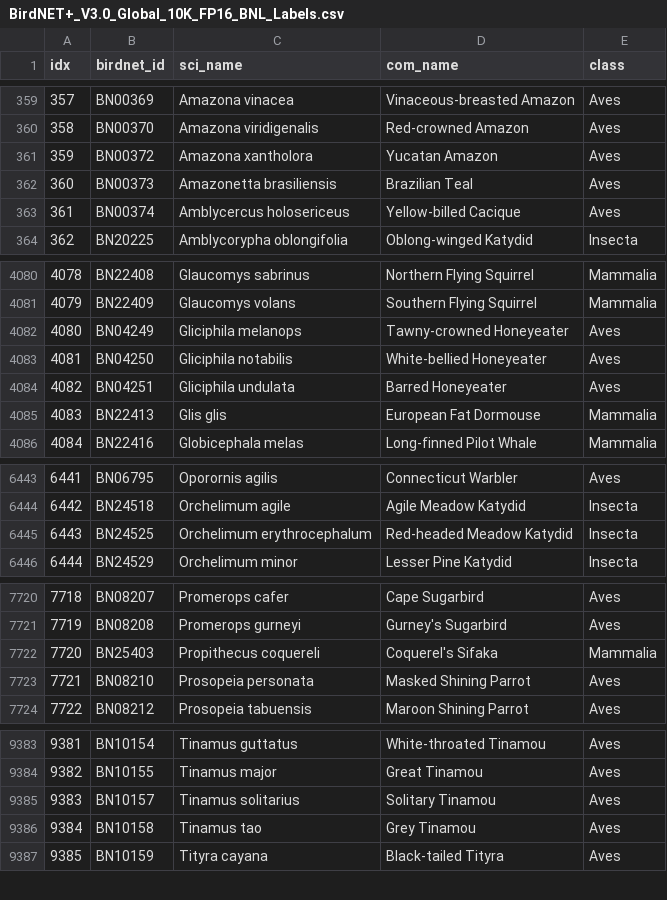
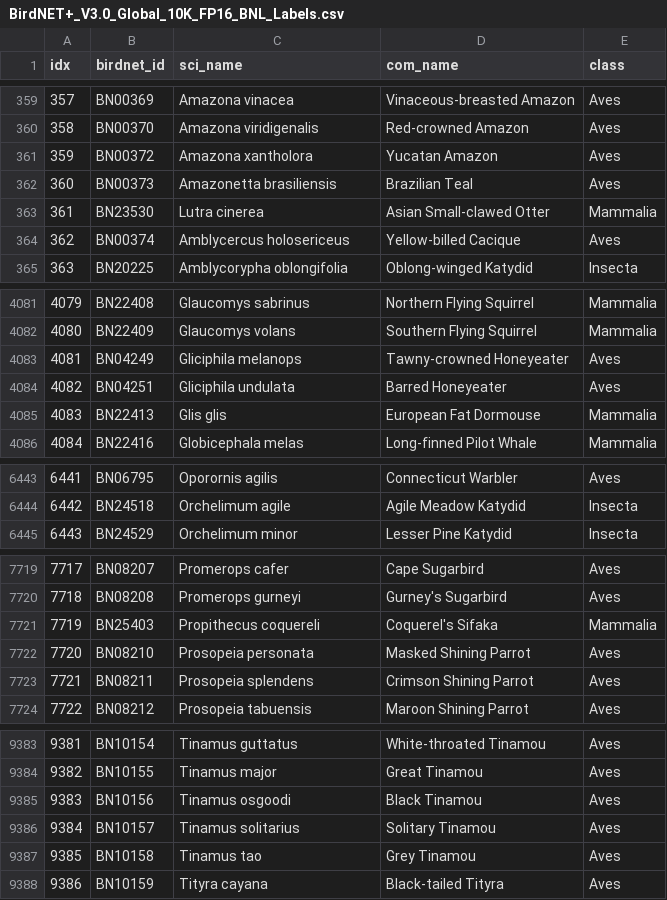
Before and after one commit to birdnet-team/birdnet-live-app, a CSV file: assets/models/BirdNET+_V3.0_Global_10K_FP16_BNL_Labels.csv, drawn as a sheet; only a part is shown, gaps mark what is left out; removed rows and columns are numbered as before the commit, all else as after; the diff covers the shown part only; the diff names each change by its address in the sheet, - before the commit and + after, or states it on an @@ line.

```diff
--- a/assets/models/BirdNET+_V3.0_Global_10K_FP16_BNL_Labels.csv
+++ b/assets/models/BirdNET+_V3.0_Global_10K_FP16_BNL_Labels.csv
+row 363: 361 | BN23530 | Lutra cinerea | Asian Small-clawed Otter | Mammalia
@@ column A (idx) renumbered between rows 364 and 9727 @@
-row 4083: 4081 | BN04250 | Gliciphila notabilis | White-bellied Honeyeater | Aves
-row 6445: 6443 | BN24525 | Orchelimum erythrocephalum | Red-headed Meadow Katydid | Insecta
+row 7723: 7721 | BN08211 | Prosopeia splendens | Crimson Shining Parrot | Aves
+row 9385: 9383 | BN10156 | Tinamus osgoodi | Black Tinamou | Aves
```
Also changed, not shown: 1 removed row elsewhere in this file, tools/legacy_species.csv, 18 other files.
